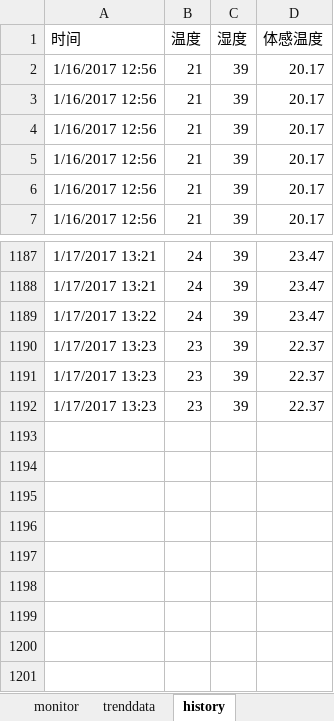
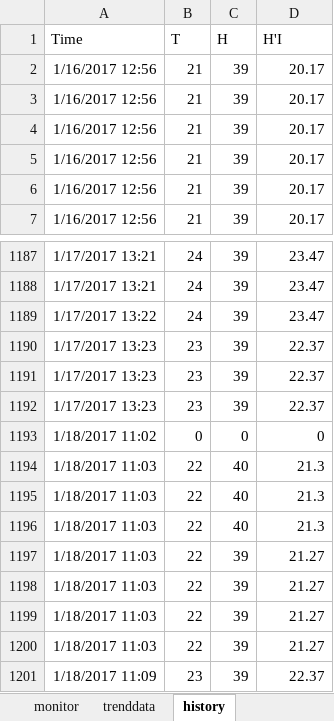
Before and after one commit to seupermission/PyThermometer, an Excel workbook: ExcelArduinoDHT11/MonitoringDHT11_PyCOM.xlsm, sheet history, drawn as a sheet; only a part is shown, gaps mark what is left out; values as stored, in another font and other column widths than the file's, no borders; removed rows and columns are numbered as before the commit, all else as after; the diff names each change by its address in the sheet, - before the commit and + after, or states it on an @@ line.

Commit message:
update M1

```diff
--- a/ExcelArduinoDHT11/MonitoringDHT11_PyCOM.xlsm (sheet history)
+++ b/ExcelArduinoDHT11/MonitoringDHT11_PyCOM.xlsm (sheet history)
-row 1: 时间 | 温度 | 湿度 | 体感温度
+row 1: Time | T | H | H'I
+row 1193: 1/18/2017 11:02 | 0 | 0 | 0
+row 1194: 1/18/2017 11:03 | 22 | 40 | 21.3
+row 1195: 1/18/2017 11:03 | 22 | 40 | 21.3
+row 1196: 1/18/2017 11:03 | 22 | 40 | 21.3
+row 1197: 1/18/2017 11:03 | 22 | 39 | 21.27
+row 1198: 1/18/2017 11:03 | 22 | 39 | 21.27
+row 1199: 1/18/2017 11:03 | 22 | 39 | 21.27
+row 1200: 1/18/2017 11:03 | 22 | 39 | 21.27
+row 1201: 1/18/2017 11:09 | 23 | 39 | 22.37
```
Also changed, not shown: sheet monitor, charts or pictures.
